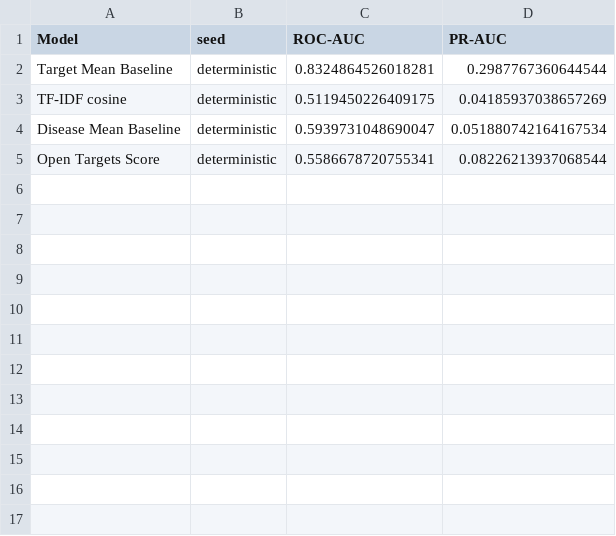
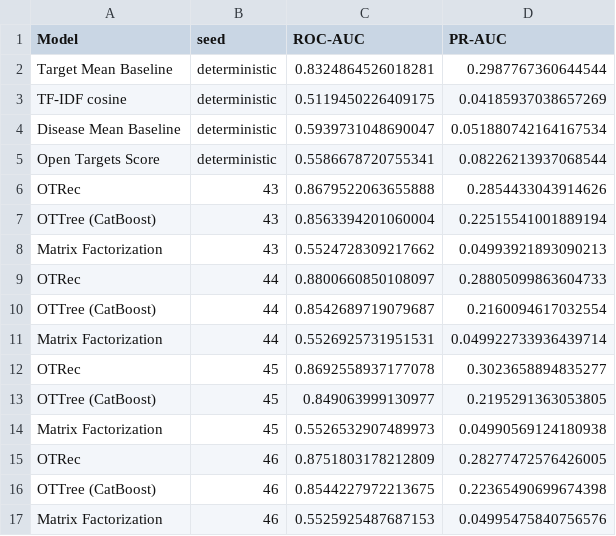
Before and after one commit to LinialLab/OTRec, a CSV file: Outputs/temporal_repeats_43_46/temporal_run_metrics.csv, drawn as a sheet; the diff names each change by its address in the sheet, - before the commit and + after, or states it on an @@ line.

Commit message:
update of temporal results and some graph models smokes

```diff
--- a/Outputs/temporal_repeats_43_46/temporal_run_metrics.csv
+++ b/Outputs/temporal_repeats_43_46/temporal_run_metrics.csv
+row 6: OTRec | 43 | 0.8679522063655888 | 0.2854433043914626
+row 7: OTTree (CatBoost) | 43 | 0.8563394201060004 | 0.22515541001889194
+row 8: Matrix Factorization | 43 | 0.5524728309217662 | 0.04993921893090213
+row 9: OTRec | 44 | 0.8800660850108097 | 0.28805099863604733
+row 10: OTTree (CatBoost) | 44 | 0.8542689719079687 | 0.2160094617032554
+row 11: Matrix Factorization | 44 | 0.5526925731951531 | 0.049922733936439714
+row 12: OTRec | 45 | 0.8692558937177078 | 0.3023658894835277
+row 13: OTTree (CatBoost) | 45 | 0.849063999130977 | 0.2195291363053805
+row 14: Matrix Factorization | 45 | 0.5526532907489973 | 0.04990569124180938
+row 15: OTRec | 46 | 0.8751803178212809 | 0.28277472576426005
+row 16: OTTree (CatBoost) | 46 | 0.8544227972213675 | 0.22365490699674398
+row 17: Matrix Factorization | 46 | 0.5525925487687153 | 0.04995475840756576
```
Also changed, not shown: Outputs/Table 2 - Temporal Prospective validation.csv, Outputs/temporal_repeats_43_46/temporal_summary.csv, 15 other files.
